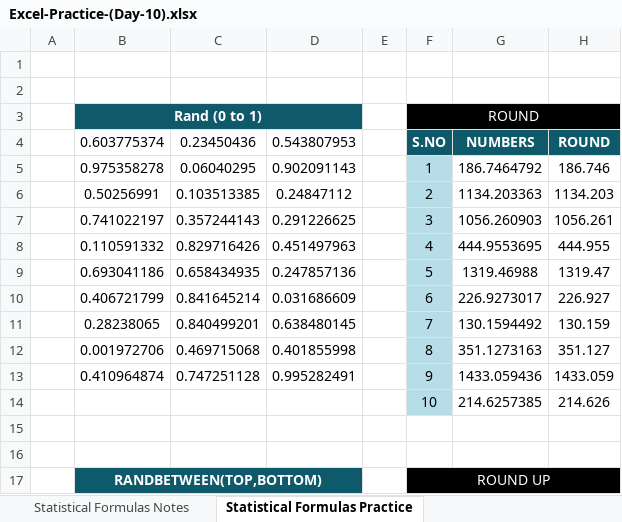
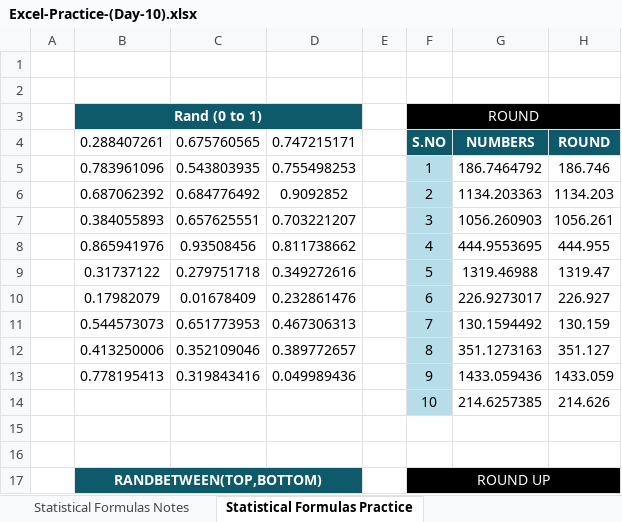
Before and after one commit to oneeb-arif/data-analyst-journey, an Excel workbook: Excel/Day 10/Excel-Practice-(Day-10).xlsx, sheet Statistical Formulas Practice, drawn as a sheet; only a part is shown; values as stored, in another font and other column widths than the file's, no borders; conditional formats not drawn; the diff covers the shown part only; the diff names each change by its address in the sheet, - before the commit and + after, or states it on an @@ line.

```diff
--- a/Excel/Day 10/Excel-Practice-(Day-10).xlsx (sheet Statistical Formulas Practice)
+++ b/Excel/Day 10/Excel-Practice-(Day-10).xlsx (sheet Statistical Formulas Practice)
-B4: 0.603775374
+B4: 0.288407261
-C4: 0.23450436
+C4: 0.675760565
-D4: 0.543807953
+D4: 0.747215171
-B5: 0.975358278
+B5: 0.783961096
-C5: 0.06040295
+C5: 0.543803935
-D5: 0.902091143
+D5: 0.755498253
-B6: 0.50256991
+B6: 0.687062392
-C6: 0.103513385
+C6: 0.684776492
-D6: 0.24847112
+D6: 0.9092852
-B7: 0.741022197
+B7: 0.384055893
-C7: 0.357244143
+C7: 0.657625551
-D7: 0.291226625
+D7: 0.703221207
-B8: 0.110591332
+B8: 0.865941976
-C8: 0.829716426
+C8: 0.93508456
-D8: 0.451497963
+D8: 0.811738662
-B9: 0.693041186
+B9: 0.31737122
-C9: 0.658434935
+C9: 0.279751718
-D9: 0.247857136
+D9: 0.349272616
-B10: 0.406721799
+B10: 0.17982079
-C10: 0.841645214
+C10: 0.01678409
-D10: 0.031686609
+D10: 0.232861476
-B11: 0.28238065
+B11: 0.544573073
-C11: 0.840499201
+C11: 0.651773953
-D11: 0.638480145
+D11: 0.467306313
-B12: 0.001972706
+B12: 0.413250006
-C12: 0.469715068
+C12: 0.352109046
-D12: 0.401855998
+D12: 0.389772657
-B13: 0.410964874
+B13: 0.778195413
-C13: 0.747251128
+C13: 0.319843416
-D13: 0.995282491
+D13: 0.049989436
```
Also changed, not shown: 59 edited cells elsewhere in this sheet, sheet Date & Time Practice, sheet Logical Formulaes Notes, sheet Mark Sheet, sheet Paste Special With Find&Replace, 4 other files.
